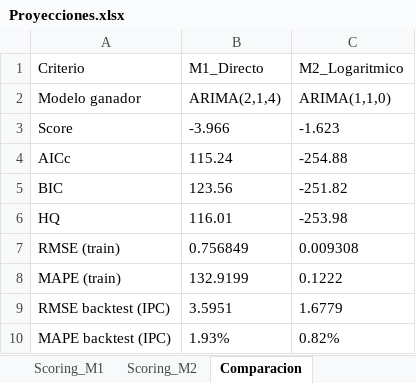
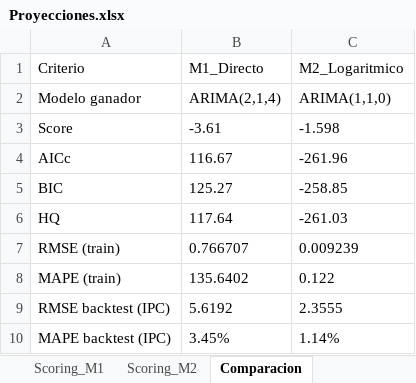
Before and after one commit to jddfernandez/TC-e-Inflacion, an Excel workbook: Outputs/Proyecciones.xlsx, sheet Comparacion, drawn as a sheet; values as stored, in another font and other column widths than the file's, no borders; the diff names each change by its address in the sheet, - before the commit and + after, or states it on an @@ line.

```diff
--- a/Outputs/Proyecciones.xlsx (sheet Comparacion)
+++ b/Outputs/Proyecciones.xlsx (sheet Comparacion)
-B3 (M1_Directo): -3.966
+B3 (M1_Directo): -3.61
-C3 (M2_Logaritmico): -1.623
+C3 (M2_Logaritmico): -1.598
-B4 (M1_Directo): 115.24
+B4 (M1_Directo): 116.67
-C4 (M2_Logaritmico): -254.88
+C4 (M2_Logaritmico): -261.96
-B5 (M1_Directo): 123.56
+B5 (M1_Directo): 125.27
-C5 (M2_Logaritmico): -251.82
+C5 (M2_Logaritmico): -258.85
-B6 (M1_Directo): 116.01
+B6 (M1_Directo): 117.64
-C6 (M2_Logaritmico): -253.98
+C6 (M2_Logaritmico): -261.03
-B7 (M1_Directo): 0.756849
+B7 (M1_Directo): 0.766707
-C7 (M2_Logaritmico): 0.009308
+C7 (M2_Logaritmico): 0.009239
-B8 (M1_Directo): 132.9199
+B8 (M1_Directo): 135.6402
-C8 (M2_Logaritmico): 0.1222
+C8 (M2_Logaritmico): 0.122
-B9 (M1_Directo): 3.5951
+B9 (M1_Directo): 5.6192
-C9 (M2_Logaritmico): 1.6779
+C9 (M2_Logaritmico): 2.3555
-B10 (M1_Directo): 1.93%
+B10 (M1_Directo): 3.45%
-C10 (M2_Logaritmico): 0.82%
+C10 (M2_Logaritmico): 1.14%
```
Also changed, not shown: sheet Scoring_M2, sheet Scoring_M1, sheet Serie_Completa, sheet Proyecciones, sheet Backtesting, Inputs/BD Bruta.xlsx, 3 other files.
